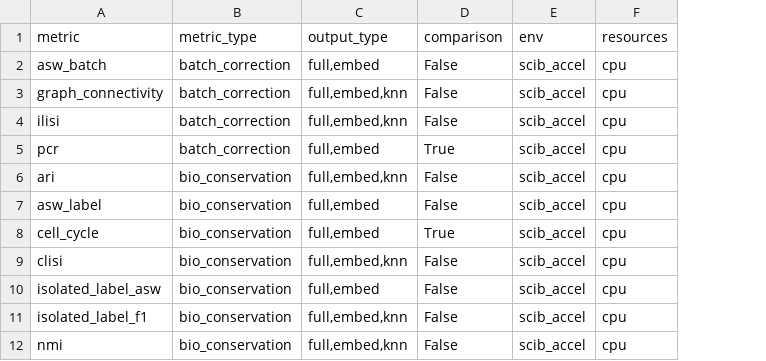
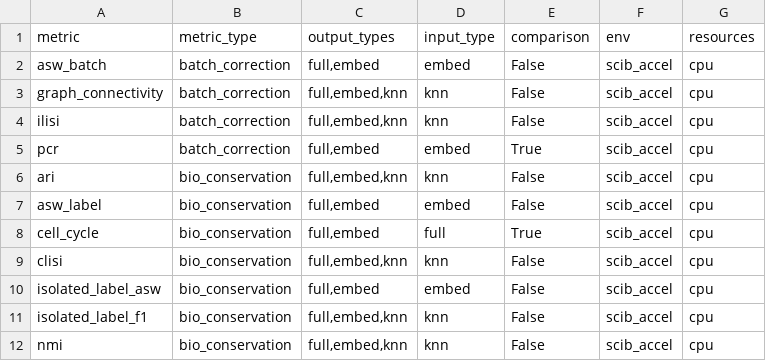
Before and after one commit to HCA-integration/sc-atlasing-toolbox, a TSV file: workflow/metrics/params.tsv, drawn as a sheet; only a part is shown; the diff names each change by its address in the sheet, - before the commit and + after, or states it on an @@ line.

Commit message:
introduce a new input variable for more efficient file reading

```diff
--- a/workflow/metrics/params.tsv
+++ b/workflow/metrics/params.tsv
+column D (input_type), rows 2-12: embed | knn | knn | embed | knn | embed | full | knn | embed | knn | knn
-C1: output_type
+C1: output_types
```
Also changed, not shown: 2 other files.
